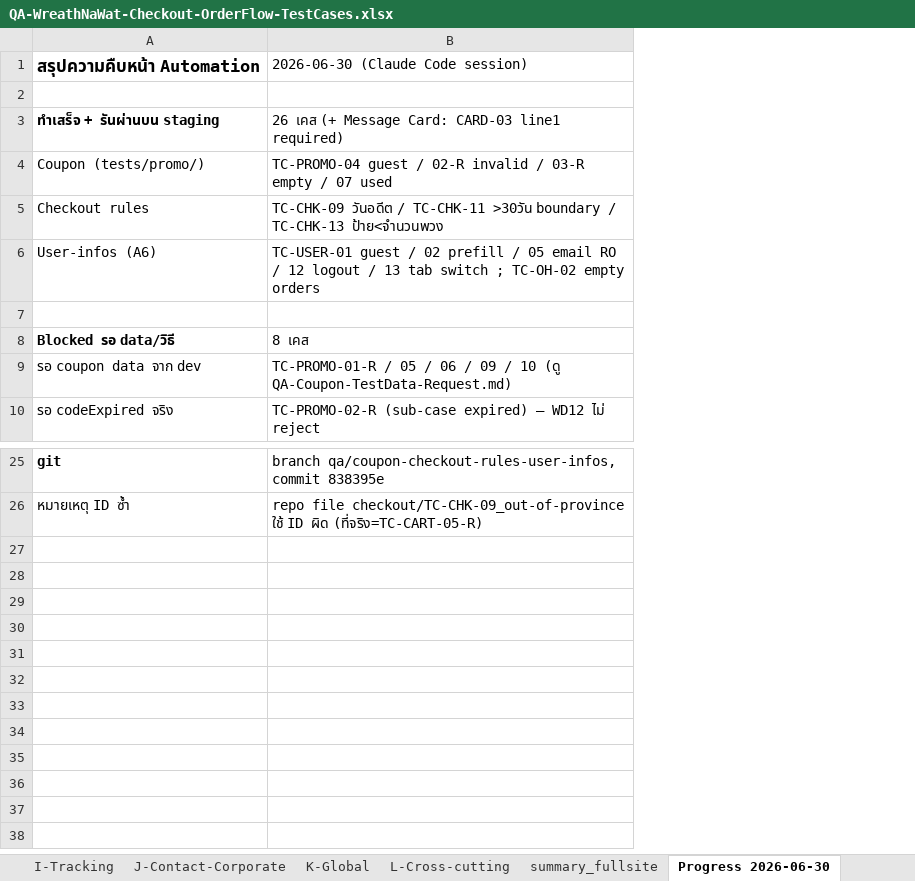
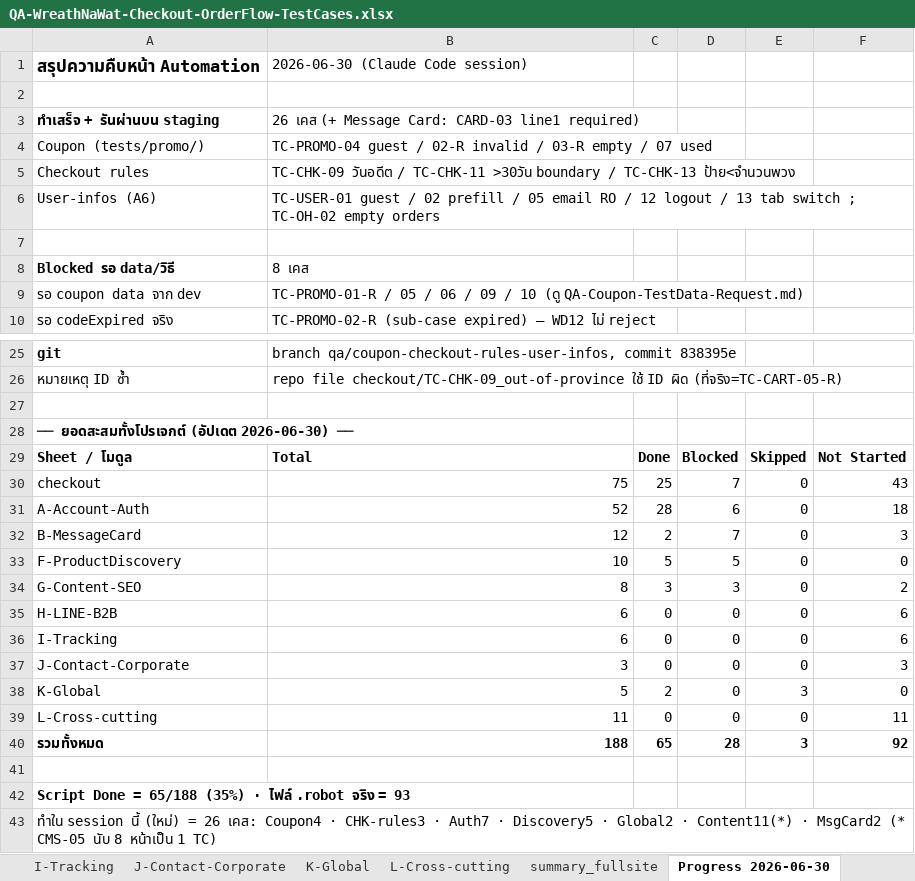
Before and after one commit to Tanboon-Org/automate_script_robot, an Excel workbook: docs/QA-WreathNaWat-Checkout-OrderFlow-TestCases.xlsx, sheet Progress 2026-06-30, drawn as a sheet; only a part is shown, gaps mark what is left out; values as stored, in another font and other column widths than the file's, no borders; the diff names each change by its address in the sheet, - before the commit and + after, or states it on an @@ line.

```diff
--- a/docs/QA-WreathNaWat-Checkout-OrderFlow-TestCases.xlsx (sheet Progress 2026-06-30)
+++ b/docs/QA-WreathNaWat-Checkout-OrderFlow-TestCases.xlsx (sheet Progress 2026-06-30)
+column C, empty
+column D, empty
+column E, empty
+column F, empty
+row 27: (empty)
+row 28: ── ยอดสะสมทั้งโปรเจกต์ (อัปเดต 2026-06-30) ──
+row 29: Sheet / โมดูล | Total | Done | Blocked | Skipped | Not Started
+row 30: checkout | 75 | 25 | 7 | 0 | 43
+row 31: A-Account-Auth | 52 | 28 | 6 | 0 | 18
+row 32: B-MessageCard | 12 | 2 | 7 | 0 | 3
+row 33: F-ProductDiscovery | 10 | 5 | 5 | 0 | 0
+row 34: G-Content-SEO | 8 | 3 | 3 | 0 | 2
+row 35: H-LINE-B2B | 6 | 0 | 0 | 0 | 6
+row 36: I-Tracking | 6 | 0 | 0 | 0 | 6
+row 37: J-Contact-Corporate | 3 | 0 | 0 | 0 | 3
+row 38: K-Global | 5 | 2 | 0 | 3 | 0
+row 39: L-Cross-cutting | 11 | 0 | 0 | 0 | 11
+row 40: รวมทั้งหมด | 188 | 65 | 28 | 3 | 92
+row 41: (empty)
+row 42: Script Done = 65/188 (35%) · ไฟล์ .robot จริง = 93
+row 43: ทำใน session นี้ (ใหม่) = 26 เคส: Coupon4 · CHK-rules3 · Auth7 · Discovery5 · Global2 · Content11(*) · MsgCard2 (* CMS-05 นับ 8 หน้าเป็น 1 TC)
```
